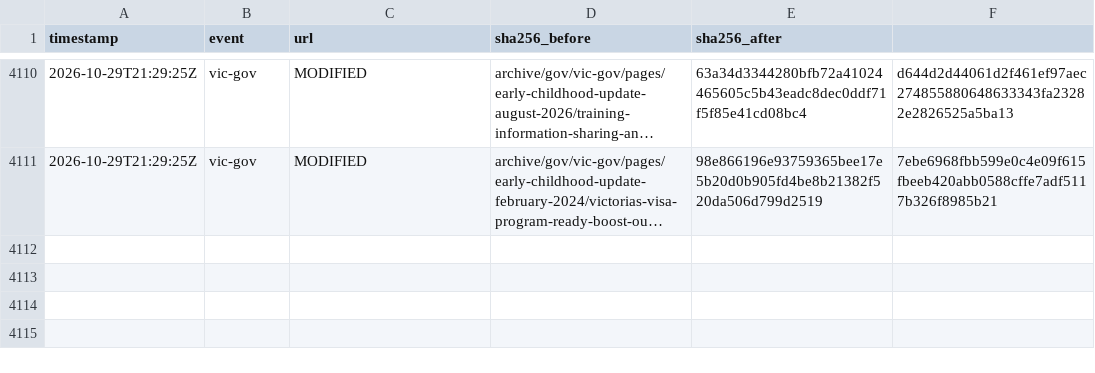
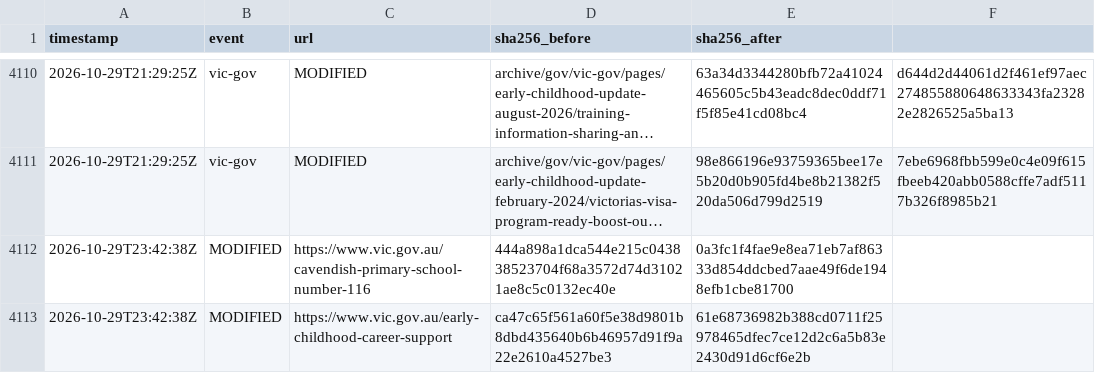
Before and after one commit to myNDISwiki/MyNDIS, a CSV file: archive/reports/vic-gov/change-ledger.csv, drawn as a sheet; only a part is shown, gaps mark what is left out; long unchanged cells end in …; the diff names each change by its address in the sheet, - before the commit and + after, or states it on an @@ line.

Commit message:
Archive Victorian NDIS reform updates 2026-10-30T00:06:09Z

```diff
--- a/archive/reports/vic-gov/change-ledger.csv
+++ b/archive/reports/vic-gov/change-ledger.csv
+row 4112: 2026-10-29T23:42:38Z | MODIFIED | https://www.vic.gov.au/cavendish-primary-school-number-116 | 444a898a1dca544e215c043838523704f68a3572d74d31021ae8c5c0132ec40e | 0a3fc1f4fae9e8ea71eb7af86333d854ddcbed7aae49f6de1948efb1cbe81700
+row 4113: 2026-10-29T23:42:38Z | MODIFIED | https://www.vic.gov.au/early-childhood-career-support | ca47c65f561a60f5e38d9801b8dbd435640b6b46957d91f9a22e2610a4527be3 | 61e68736982b388cd0711f25978465dfec7ce12d2c6a5b83e2430d91d6cf6e2b
```
Also changed, not shown: archive/reports/vic-gov/page-registry.csv, 10 other files.
